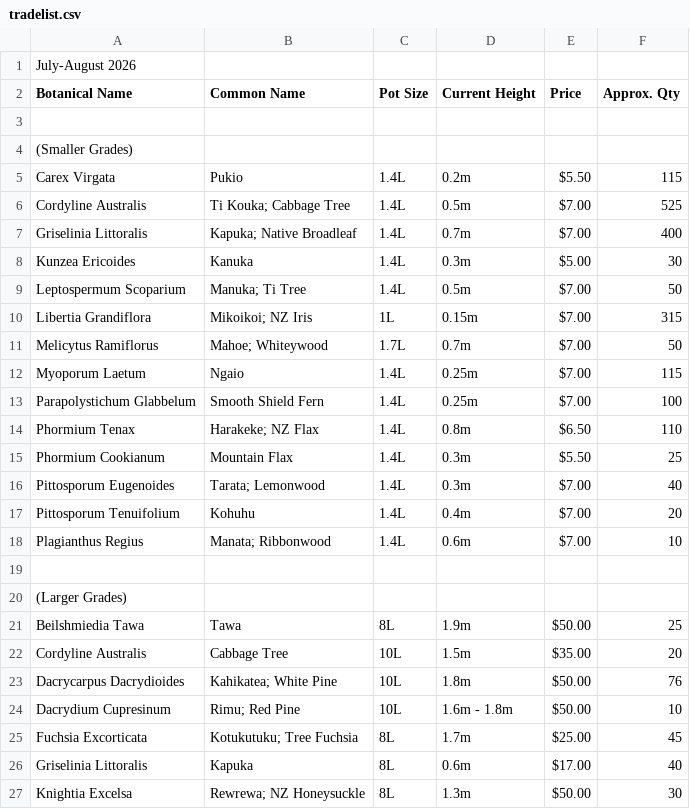
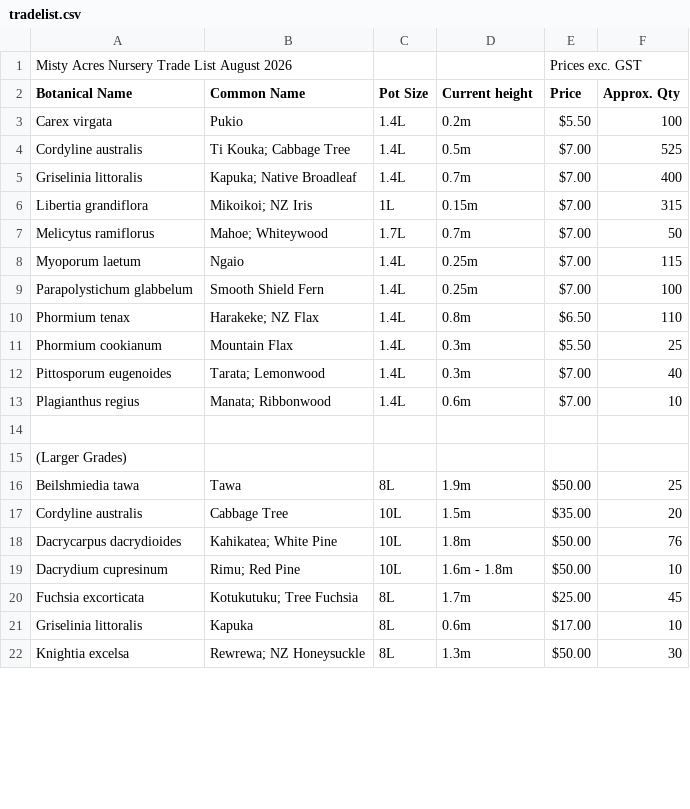
Before and after one commit to mistyacres/mistyacres-website, a CSV file: public/assets/tradelist.csv, drawn as a sheet; only a part is shown; the diff covers the shown part only.

Commit message:
Update trade list Spring 2026

```diff
--- a/public/assets/tradelist.csv
+++ b/public/assets/tradelist.csv
@@ -1,27 +1,22 @@
-July-August 2026,,,,,
-Botanical Name,Common Name,Pot Size,Current Height,Price,Approx. Qty
-,,,,,
-(Smaller Grades),,,,,
-Carex Virgata,Pukio,1.4L,0.2m,$5.50,115
-Cordyline Australis,Ti Kouka; Cabbage Tree,1.4L,0.5m,$7.00,525
-Griselinia Littoralis,Kapuka; Native Broadleaf,1.4L,0.7m,$7.00,400
-Kunzea Ericoides,Kanuka,1.4L,0.3m,$5.00,30
-Leptospermum Scoparium,Manuka; Ti Tree,1.4L,0.5m,$7.00,50
-Libertia Grandiflora,Mikoikoi; NZ Iris,1L,0.15m,$7.00,315
-Melicytus Ramiflorus,Mahoe; Whiteywood,1.7L,0.7m,$7.00,50
-Myoporum Laetum,Ngaio,1.4L,0.25m,$7.00,115
-Parapolystichum Glabbelum,Smooth Shield Fern,1.4L,0.25m,$7.00,100
-Phormium Tenax,Harakeke; NZ Flax,1.4L,0.8m,$6.50,110
-Phormium Cookianum,Mountain Flax,1.4L,0.3m,$5.50,25
-Pittosporum Eugenoides,Tarata; Lemonwood,1.4L,0.3m,$7.00,40
-Pittosporum Tenuifolium,Kohuhu,1.4L,0.4m,$7.00,20
-Plagianthus Regius,Manata; Ribbonwood,1.4L,0.6m,$7.00,10
+Misty Acres Nursery Trade List  August  2026 ,,,,Prices exc. GST,
+Botanical Name,Common Name,Pot Size,Current height,Price,Approx. Qty
+Carex virgata,Pukio,1.4L,0.2m,$5.50,100
+Cordyline australis,Ti Kouka; Cabbage Tree,1.4L,0.5m,$7.00,525
+Griselinia littoralis,Kapuka; Native Broadleaf,1.4L,0.7m,$7.00,400
+Libertia grandiflora,Mikoikoi; NZ Iris,1L,0.15m,$7.00,315
+Melicytus ramiflorus,Mahoe; Whiteywood,1.7L,0.7m,$7.00,50
+Myoporum laetum,Ngaio,1.4L,0.25m,$7.00,115
+Parapolystichum glabbelum,Smooth Shield Fern,1.4L,0.25m,$7.00,100
+Phormium tenax ,Harakeke; NZ Flax,1.4L,0.8m,$6.50,110
+Phormium cookianum,Mountain Flax,1.4L,0.3m,$5.50,25
+Pittosporum eugenoides,Tarata; Lemonwood,1.4L,0.3m,$7.00,40
+Plagianthus regius,Manata; Ribbonwood,1.4L,0.6m,$7.00,10
 ,,,,,
 (Larger Grades),,,,,
-Beilshmiedia Tawa,Tawa,8L,1.9m,$50.00,25
-Cordyline Australis,Cabbage Tree,10L,1.5m,$35.00,20
-Dacrycarpus Dacrydioides,Kahikatea; White Pine,10L,1.8m,$50.00,76
-Dacrydium Cupresinum,Rimu; Red Pine,10L,1.6m - 1.8m,$50.00,10
-Fuchsia Excorticata,Kotukutuku; Tree Fuchsia,8L,1.7m,$25.00,45
-Griselinia Littoralis,Kapuka,8L,0.6m,$17.00,40
-Knightia Excelsa,Rewrewa; NZ Honeysuckle,8L,1.3m,$50.00,30
+Beilshmiedia tawa,Tawa,8L,1.9m,$50.00,25
+Cordyline australis,Cabbage Tree,10L,1.5m,$35.00,20
+Dacrycarpus dacrydioides,Kahikatea; White Pine,10L,1.8m,$50.00,76
+Dacrydium cupresinum,Rimu; Red Pine,10L,1.6m - 1.8m,$50.00,10
+Fuchsia excorticata,Kotukutuku; Tree Fuchsia ,8L,1.7m,$25.00,45
+Griselinia littoralis,Kapuka,8L,0.6m,$17.00,10
+Knightia excelsa,Rewrewa; NZ Honeysuckle,8L,1.3m,$50.00,30
```
Also changed, not shown: 1 removed row and 16 edited cells elsewhere in this file.
